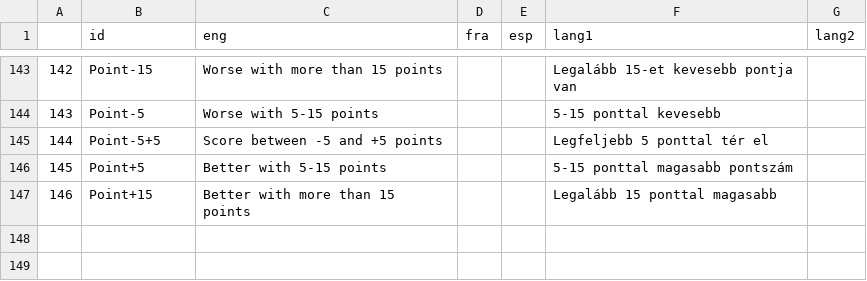
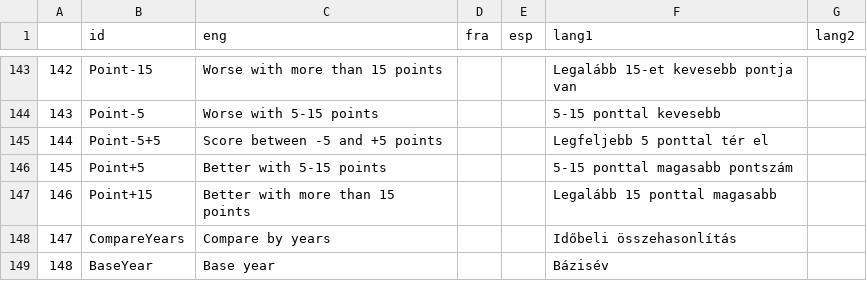
Before and after one commit to Blooregard19/world-map-felmeres, a CSV file: lang_file.csv, drawn as a sheet; only a part is shown, gaps mark what is left out.

Commit message:
Update lang_file.csv

```diff
--- a/lang_file.csv
+++ b/lang_file.csv
@@ -147 +147,3 @@
 146;Point+15;Better with more than 15 points;;;Legalább 15 ponttal magasabb;
+147;CompareYears; Compare by years;;;Időbeli összehasonlítás;
+148;BaseYear; Base year;;;Bázisév;
```
